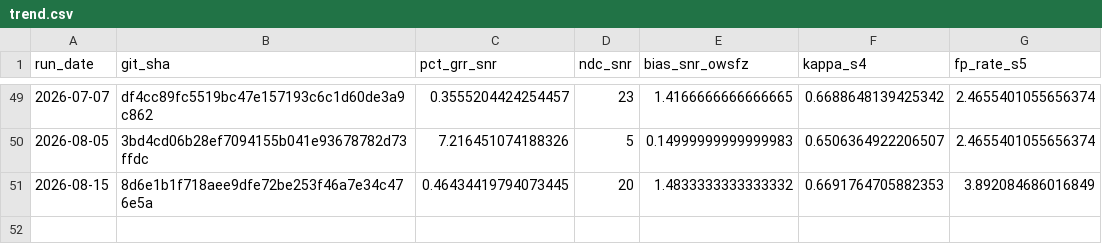
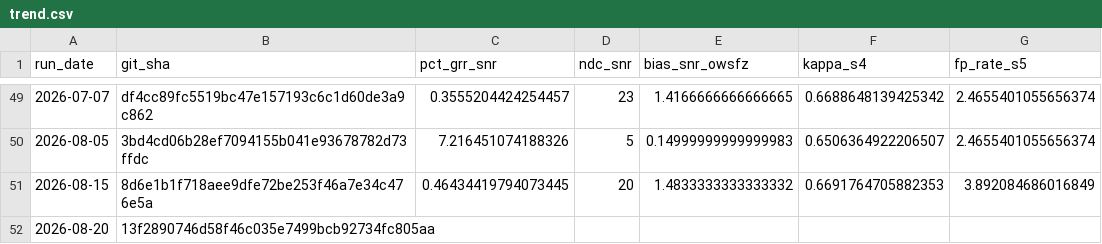
Before and after one commit to frank001/OpenWSFZ, a CSV file: qa/rr-study/trend.csv, drawn as a sheet; only a part is shown, gaps mark what is left out; the diff names each change by its address in the sheet, - before the commit and + after, or states it on an @@ line.

Commit message:
qa(rr-study): G4 result -- ROW 1 PASS (100/100) -- S3b instrument cleared bar the full sweep
OpenWSFZ decode rate at dt=0/SNR=0dB through the live chain (Voicemeeter AUX ->
B1 -> WSJT-X + OpenWSFZ): 100/100, WSJT-X 100/100. Gate fires ROW 1 per the
2026-08-20 pre-registration (13f2890). Reused S3b's own part_index 0, no new
tooling.

Unplanned, Captain-directed observation (option 1: record, no verdict): with
the radio physically off, OpenWSFZ produced 8/100 spurious noise-floor decodes
against WSJT-X's 0/100 on identical input -- ties to the still-open 2026-08-04
post-drift-fix FP thread whose formal S5 gate was never completed. Not a
finding; flagged for when that gate eventually runs.

Also notes an instrument defect: S3b_matched.csv's own FP column (57,821) is
uninterpretable -- run_study.py copies the whole unwindowed ALL.TXT. Same
class as the standing NFR-021 matched-csv contamination note. Gitignored,
never cited.

Commit hygiene: every run-directory file checked individually against
.gitignore before staging; owsfz-all.txt/wsjt-all.txt/S3b_matched.csv (the
files that would carry real decode history) are gitignored and not staged.
report.md/truth.csv/wsjt-version.txt/chart contain no message text beyond the
synthetic CQ Q1ABC FN42.

Does not authorise the full 10-part/4.2h S3b sweep -- that stays its own
go/no-go.

```diff
--- a/qa/rr-study/trend.csv
+++ b/qa/rr-study/trend.csv
+row 52: 2026-08-20 | 13f2890746d58f46c035e7499bcb92734fc805aa
```
Also changed, not shown: 5 other files.
